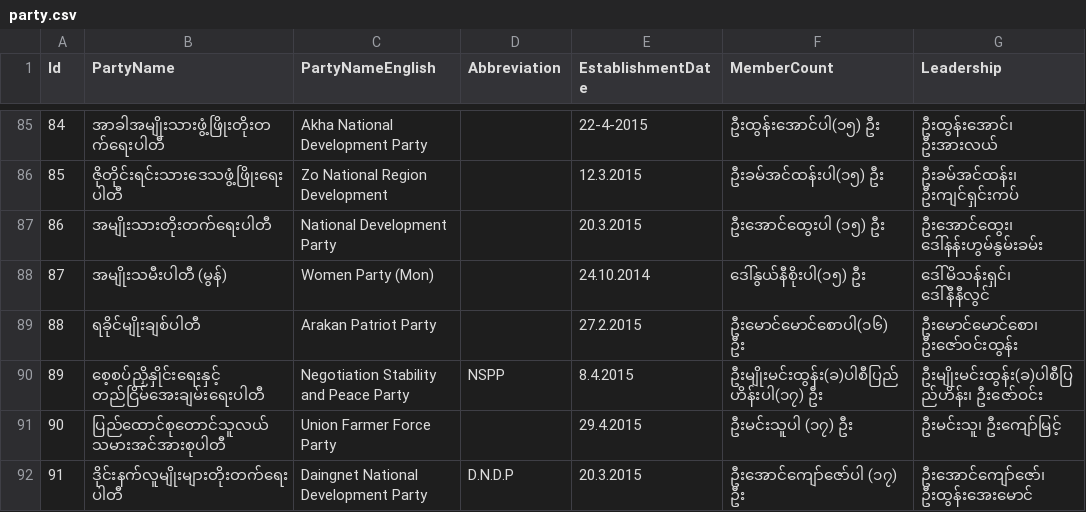
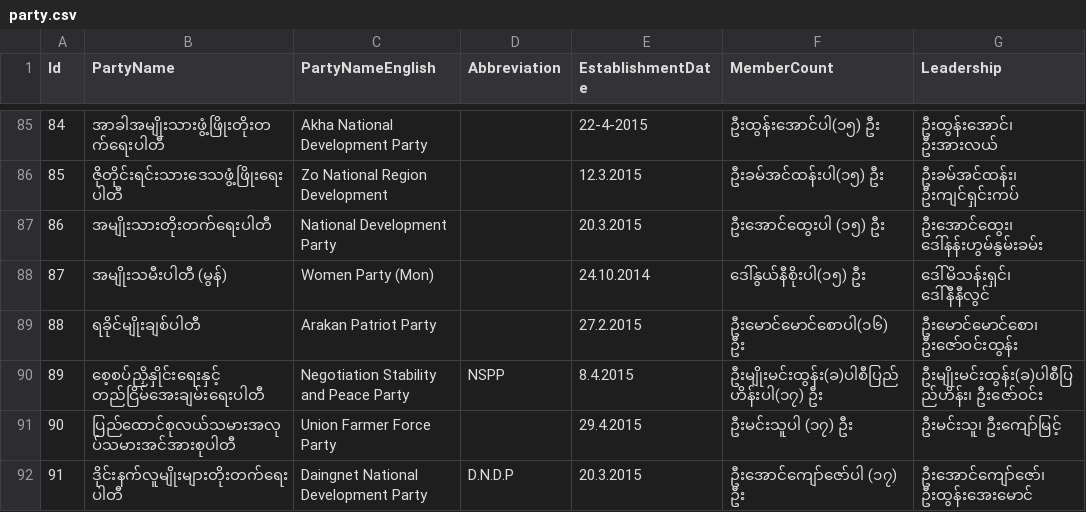
Before and after one commit to MyanmarAPI/candidate-endpoint, a CSV file: storage/data/party.csv, drawn as a sheet; only a part is shown, gaps mark what is left out; the diff covers the shown part only; the diff names each change by its address in the sheet, - before the commit and + after, or states it on an @@ line.

Commit message:
Update USDP party data

```diff
--- a/storage/data/party.csv
+++ b/storage/data/party.csv
-B91 (PartyName): ပြည်ထောင်စုတောင်သူလယ်သမားအင်အားစုပါတီ
+B91 (PartyName): ပြည်ထောင်စုလယ်သမားအလုပ်သမားအင်အားစုပါတီ
```
Also changed, not shown: 1 removed row, 4 edited cells and row numbers in column A elsewhere in this file.
